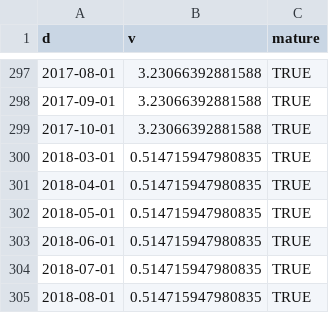
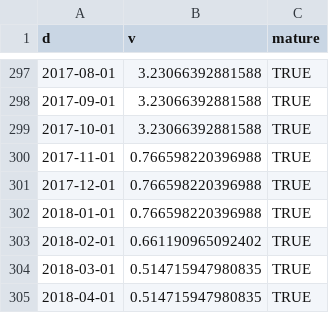
Before and after one commit to velgaks/ministers-lifetime, a CSV file: analysis/output/q2b_rolling_median.csv, drawn as a sheet; only a part is shown, gaps mark what is left out; the shorter side is filled out with more unchanged rows; the diff names each change by its address in the sheet, - before the commit and + after, or states it on an @@ line.

```diff
--- a/analysis/output/q2b_rolling_median.csv
+++ b/analysis/output/q2b_rolling_median.csv
+row 300: 2017-11-01 | 0.766598220396988 | TRUE
+row 301: 2017-12-01 | 0.766598220396988 | TRUE
+row 302: 2018-01-01 | 0.766598220396988 | TRUE
+row 303: 2018-02-01 | 0.661190965092402 | TRUE
```
Also changed, not shown: 12 other files.
